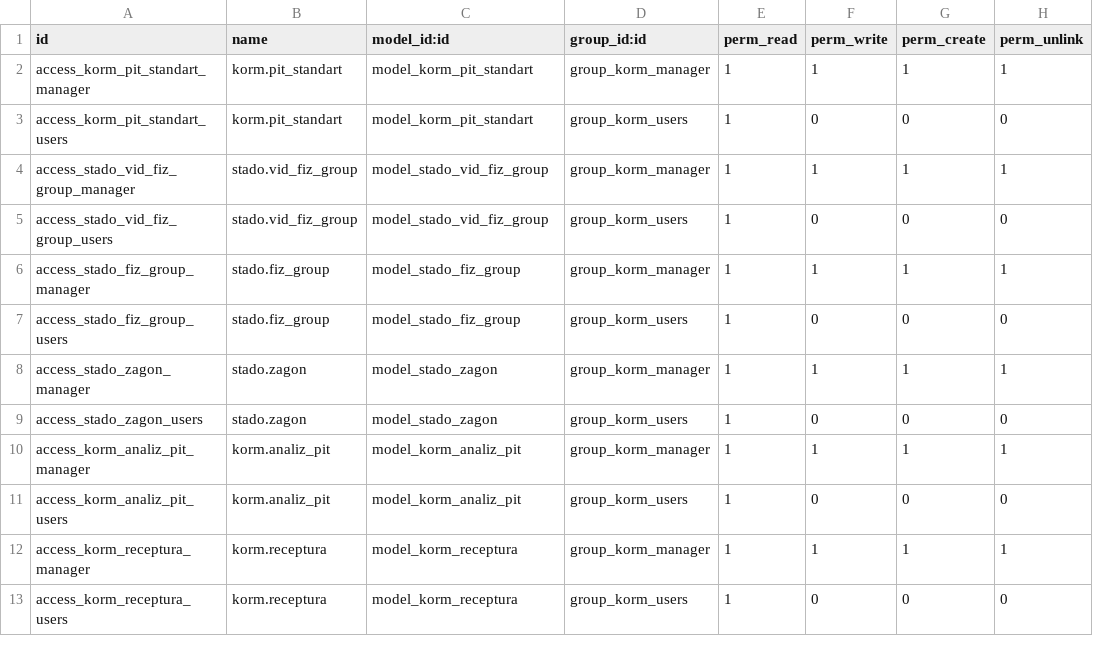
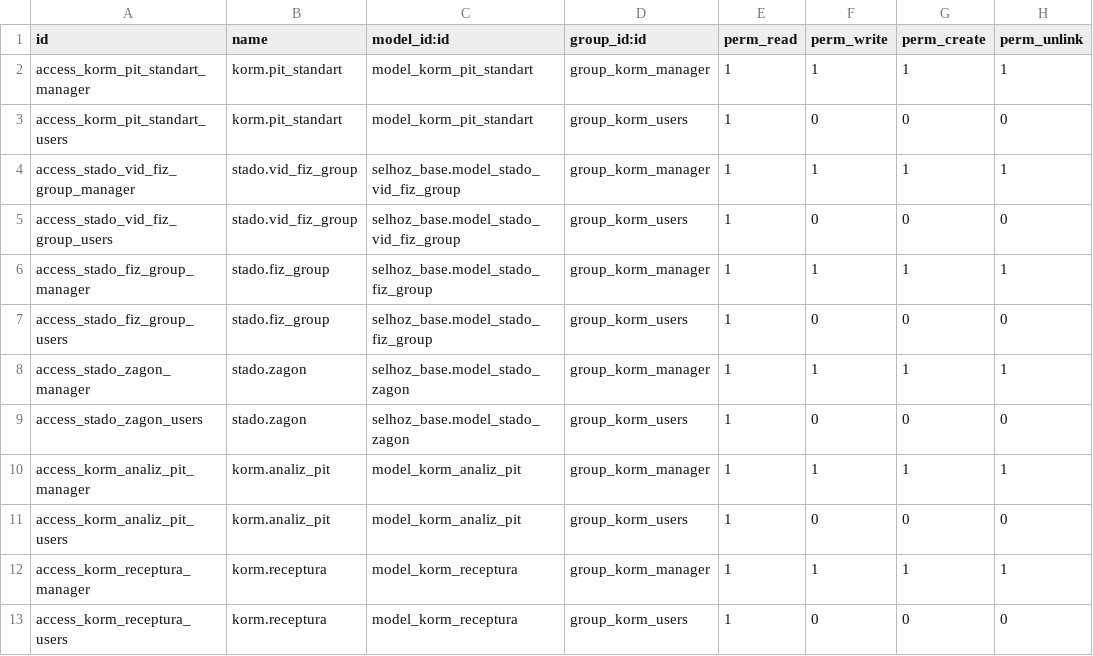
Before and after one commit to savrasovmisha/odoo-selhoz, a CSV file: addons/kormlenie/security/ir.model.access.csv, drawn as a sheet; only a part is shown; the diff covers the shown part only.

Commit message:
add base module

```diff
--- a/addons/kormlenie/security/ir.model.access.csv
+++ b/addons/kormlenie/security/ir.model.access.csv
@@ -3,8 +3,8 @@ access_korm_pit_standart_manager,korm.pit_standart,model_korm_pit_standart,group
 access_korm_pit_standart_users,korm.pit_standart,model_korm_pit_standart,group_korm_users,1,0,0,0
-access_stado_vid_fiz_group_manager,stado.vid_fiz_group,model_stado_vid_fiz_group,group_korm_manager,1,1,1,1
-access_stado_vid_fiz_group_users,stado.vid_fiz_group,model_stado_vid_fiz_group,group_korm_users,1,0,0,0
-access_stado_fiz_group_manager,stado.fiz_group,model_stado_fiz_group,group_korm_manager,1,1,1,1
-access_stado_fiz_group_users,stado.fiz_group,model_stado_fiz_group,group_korm_users,1,0,0,0
-access_stado_zagon_manager,stado.zagon,model_stado_zagon,group_korm_manager,1,1,1,1
-access_stado_zagon_users,stado.zagon,model_stado_zagon,group_korm_users,1,0,0,0
+access_stado_vid_fiz_group_manager,stado.vid_fiz_group,selhoz_base.model_stado_vid_fiz_group,group_korm_manager,1,1,1,1
+access_stado_vid_fiz_group_users,stado.vid_fiz_group,selhoz_base.model_stado_vid_fiz_group,group_korm_users,1,0,0,0
+access_stado_fiz_group_manager,stado.fiz_group,selhoz_base.model_stado_fiz_group,group_korm_manager,1,1,1,1
+access_stado_fiz_group_users,stado.fiz_group,selhoz_base.model_stado_fiz_group,group_korm_users,1,0,0,0
+access_stado_zagon_manager,stado.zagon,selhoz_base.model_stado_zagon,group_korm_manager,1,1,1,1
+access_stado_zagon_users,stado.zagon,selhoz_base.model_stado_zagon,group_korm_users,1,0,0,0
 access_korm_analiz_pit_manager,korm.analiz_pit,model_korm_analiz_pit,group_korm_manager,1,1,1,1
```
Also changed, not shown: 6 added rows, 2 removed rows and 8 edited cells elsewhere in this file, addons/milk/security/ir.model.access.csv, 40 other files.
